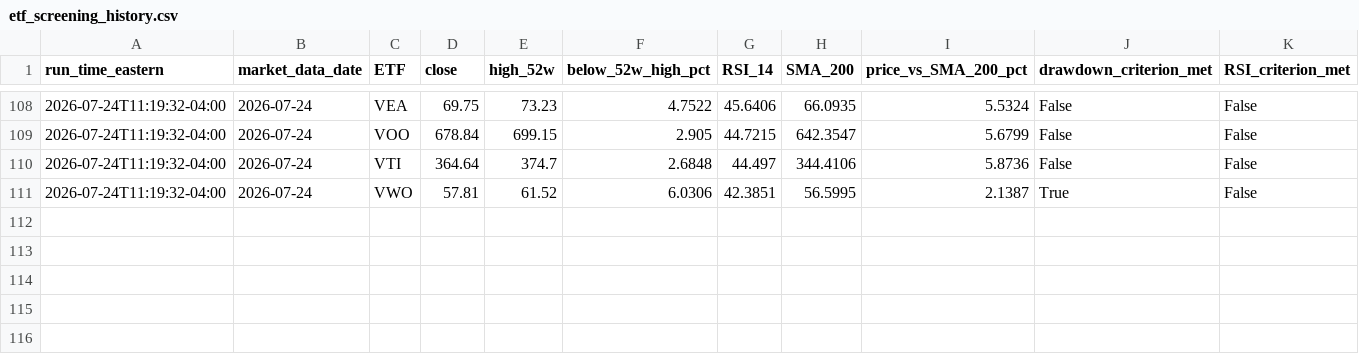
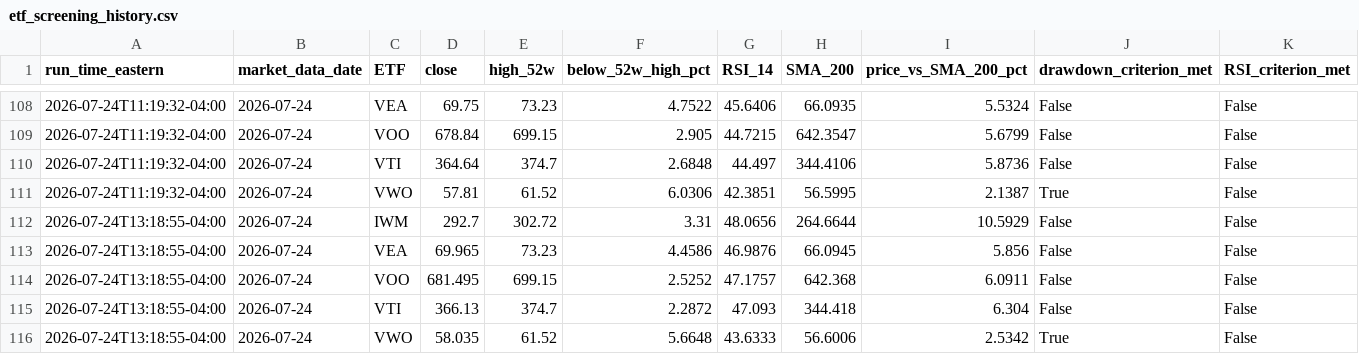
Before and after one commit to cydeng93/etf_daily_screener, a CSV file: data/etf_screening_history.csv, drawn as a sheet; only a part is shown, gaps mark what is left out; rows hold the shown columns only; the diff names each change by its address in the sheet, - before the commit and + after, or states it on an @@ line.

```diff
--- a/data/etf_screening_history.csv
+++ b/data/etf_screening_history.csv
+row 112: 2026-07-24T13:18:55-04:00 | 2026-07-24 | IWM | 292.7 | 302.72 | 3.31 | 48.0656 | 264.6644 | 10.5929 | False | False
+row 113: 2026-07-24T13:18:55-04:00 | 2026-07-24 | VEA | 69.965 | 73.23 | 4.4586 | 46.9876 | 66.0945 | 5.856 | False | False
+row 114: 2026-07-24T13:18:55-04:00 | 2026-07-24 | VOO | 681.495 | 699.15 | 2.5252 | 47.1757 | 642.368 | 6.0911 | False | False
+row 115: 2026-07-24T13:18:55-04:00 | 2026-07-24 | VTI | 366.13 | 374.7 | 2.2872 | 47.093 | 344.418 | 6.304 | False | False
+row 116: 2026-07-24T13:18:55-04:00 | 2026-07-24 | VWO | 58.035 | 61.52 | 5.6648 | 43.6333 | 56.6006 | 2.5342 | True | False
```
